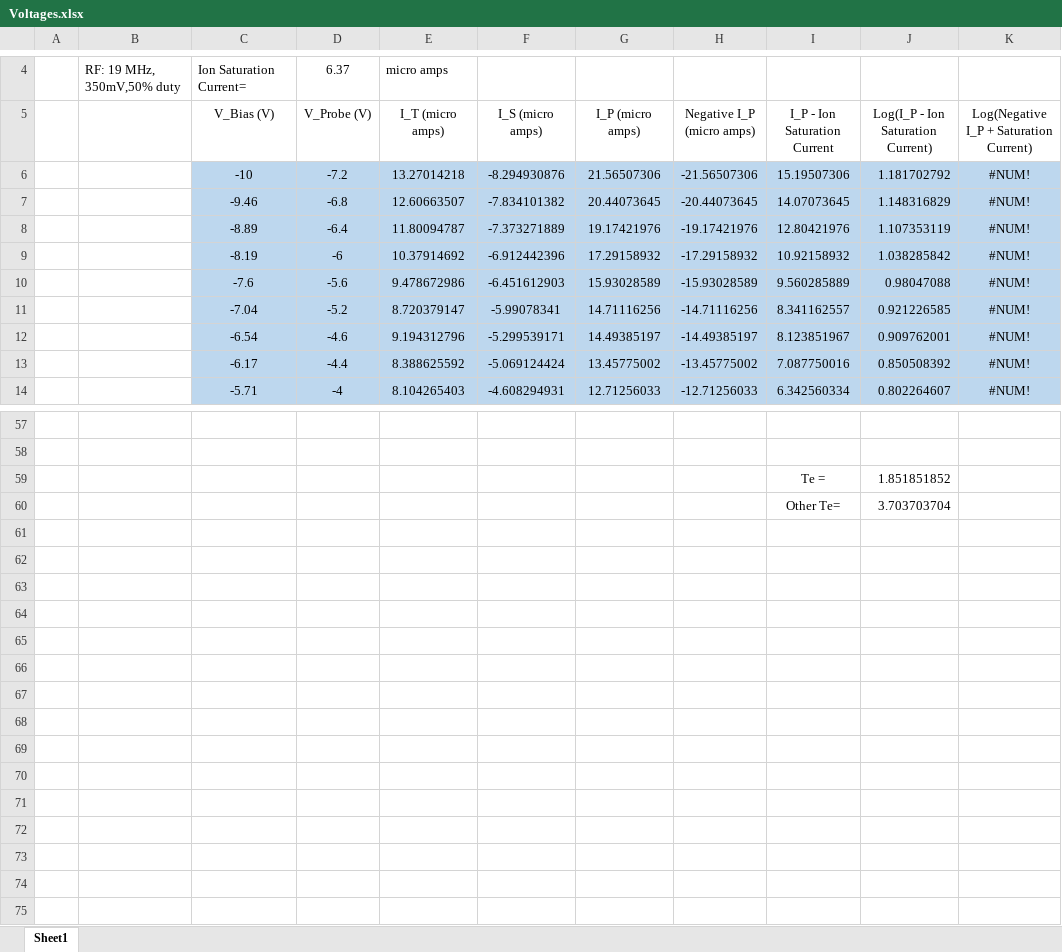
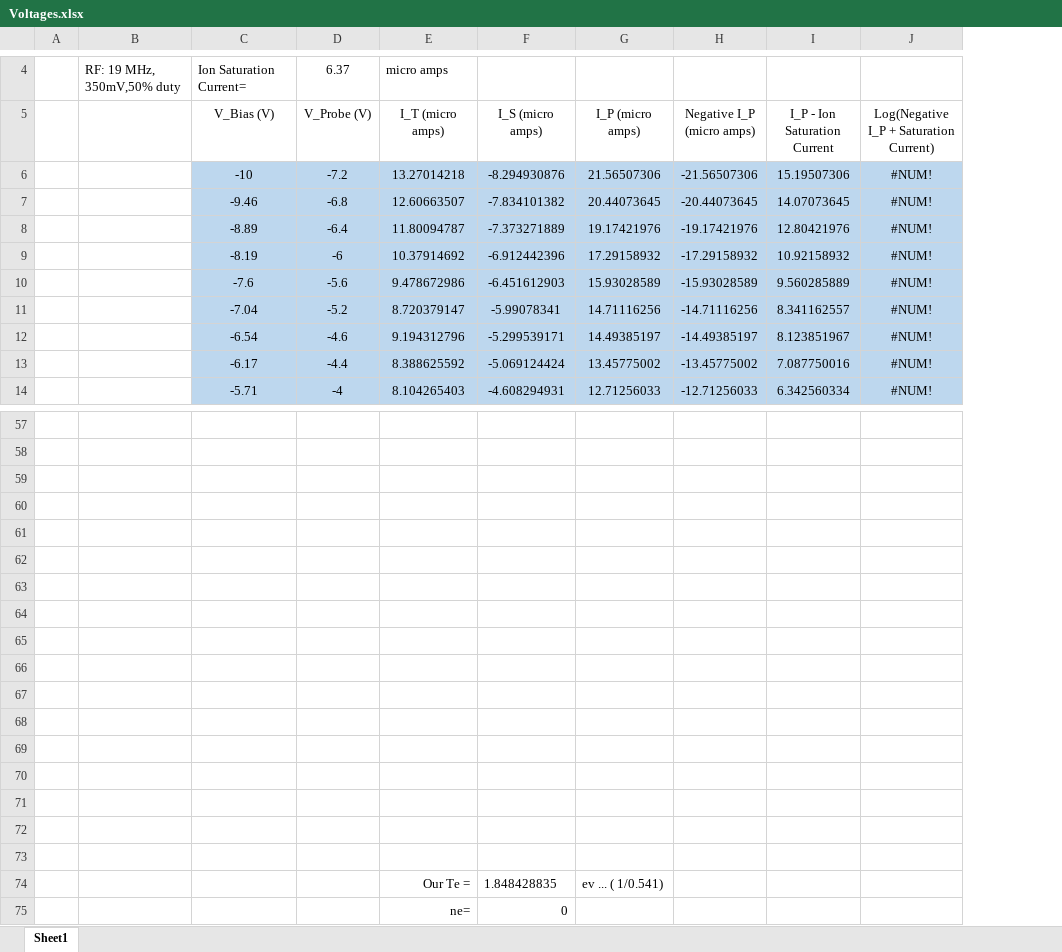
Before and after one commit to SyntaxVoid/Plasma-Diagnostics, an Excel workbook: Data/Voltages.xlsx, sheet Sheet1, drawn as a sheet; only a part is shown, gaps mark what is left out; values as stored, in another font and other column widths than the file's, no borders; charts and pictures not drawn; removed rows and columns are numbered as before the commit, all else as after; the diff names each change by its address in the sheet, - before the commit and + after, or states it on an @@ line.

Commit message:
Edited voltages.xslx...

```diff
--- a/Data/Voltages.xlsx (sheet Sheet1)
+++ b/Data/Voltages.xlsx (sheet Sheet1)
-column J, rows 5-14: Log(I_P - Ion Saturation Current) | 1.181702792 | 1.148316829 | 1.107353119 | 1.038285842 | 0.98047088 | 0.921226585 | 0.909762001 | 0.850508392 | 0.802264607; rows 59-60: 1.851851852 | 3.703703704
-row 59:  |  |  |  |  |  |  |  | Te = | 1.851851852
+row 59: (empty)
-row 60:  |  |  |  |  |  |  |  | Other Te= | 3.703703704
+row 60: (empty)
+row 61: (empty)
+row 62: (empty)
+row 63: (empty)
+row 64: (empty)
+row 65: (empty)
+row 66: (empty)
+row 67: (empty)
+row 68: (empty)
+row 69: (empty)
+row 70: (empty)
+row 71: (empty)
+row 72: (empty)
+row 73: (empty)
+row 74:  |  |  |  | Our Te = | 1.848428835 | ev ... ( 1/0.541)
+row 75:  |  |  |  | ne= | 0
```
Also changed, not shown: charts or pictures.
